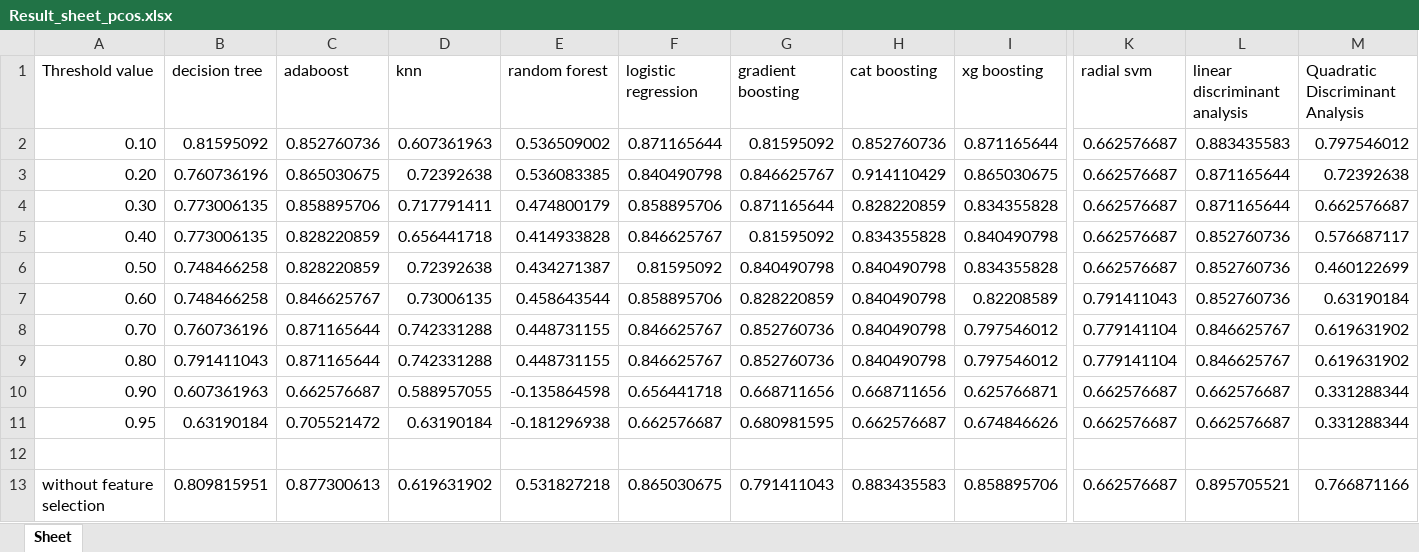
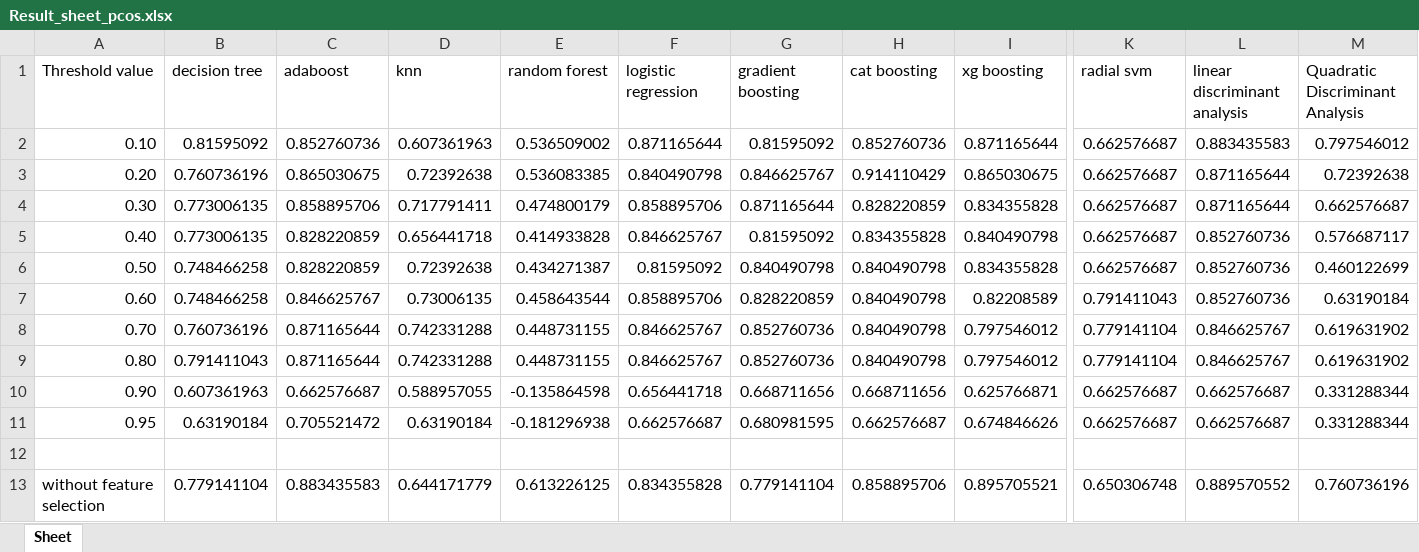
Before and after one commit to harish650/pcos-research-paper, an Excel workbook: Result_sheet_pcos.xlsx, sheet Sheet, drawn as a sheet; only a part is shown, gaps mark what is left out; values as stored, in another font and other column widths than the file's, no borders; the diff names each change by its address in the sheet, - before the commit and + after, or states it on an @@ line.

```diff
--- a/Result_sheet_pcos.xlsx (sheet Sheet)
+++ b/Result_sheet_pcos.xlsx (sheet Sheet)
-B13 (decision tree): 0.809815951
+B13 (decision tree): 0.779141104
-C13 (adaboost): 0.877300613
+C13 (adaboost): 0.883435583
-D13 (knn): 0.619631902
+D13 (knn): 0.644171779
-E13 (random forest): 0.531827218
+E13 (random forest): 0.613226125
-F13 (logistic regression): 0.865030675
+F13 (logistic regression): 0.834355828
-G13 (gradient boosting): 0.791411043
+G13 (gradient boosting): 0.779141104
-H13 (cat boosting): 0.883435583
+H13 (cat boosting): 0.858895706
-I13 (xg boosting): 0.858895706
+I13 (xg boosting): 0.895705521
-K13 (radial svm): 0.662576687
+K13 (radial svm): 0.650306748
-L13 (linear discriminant analysis): 0.895705521
+L13 (linear discriminant analysis): 0.889570552
-M13 (Quadratic Discriminant Analysis): 0.766871166
+M13 (Quadratic Discriminant Analysis): 0.760736196
```
Also changed, not shown: 5 other files.
